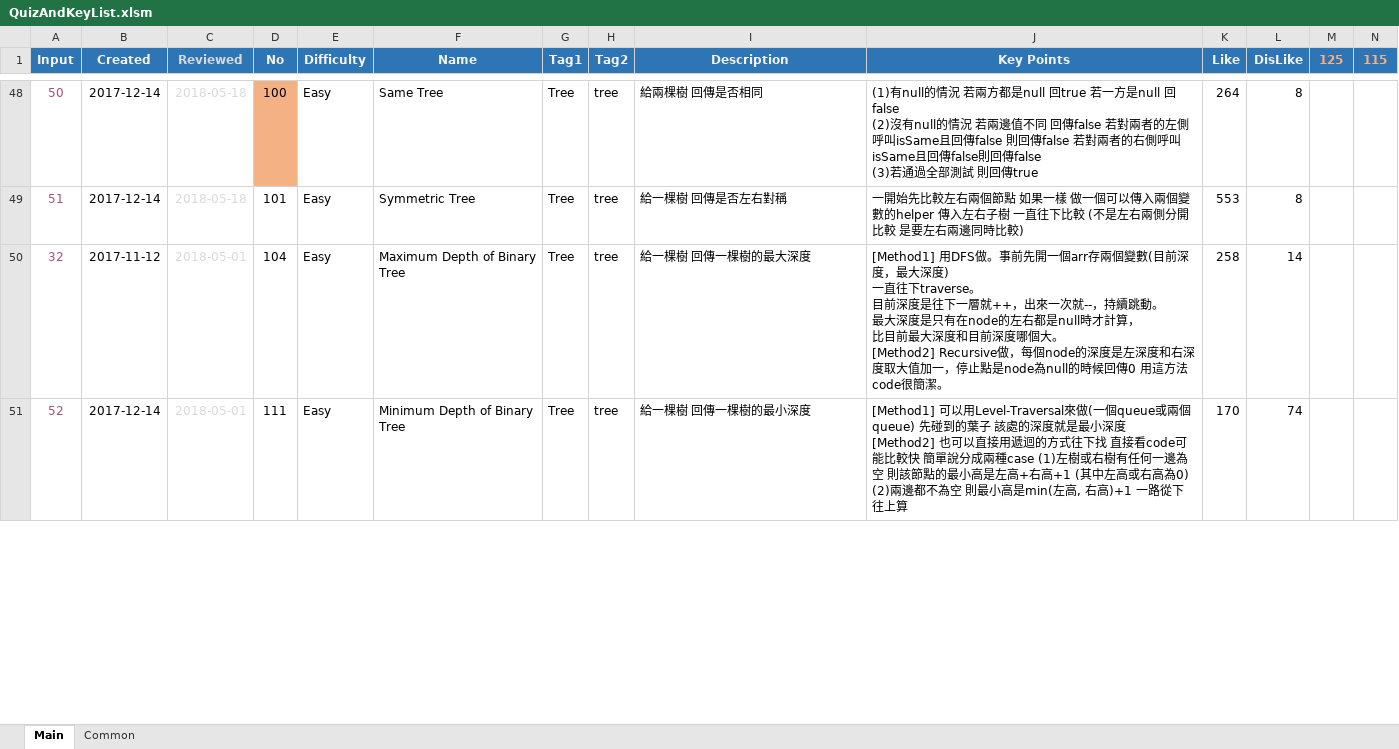
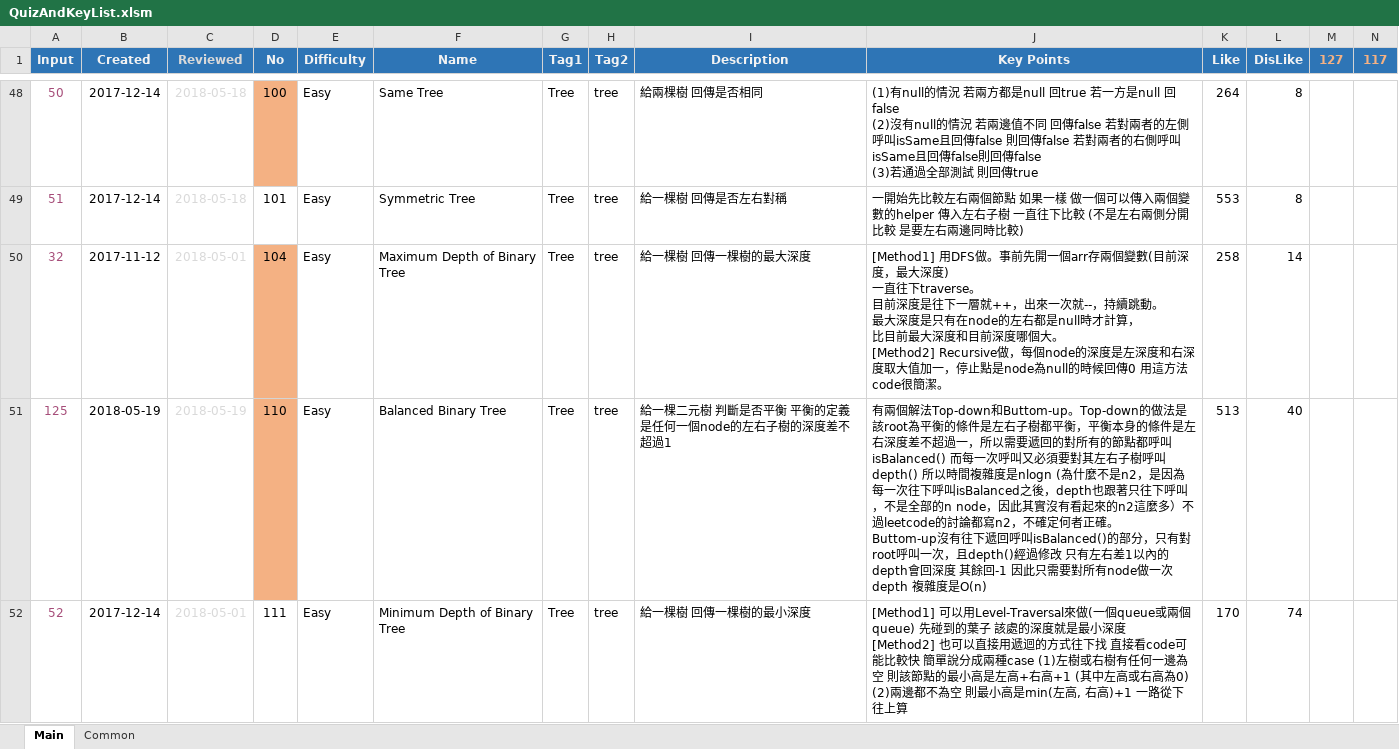
Before and after one commit to ianlai/Note-Java, an Excel workbook: misc/QuizAndKeyList.xlsm, sheet Main, drawn as a sheet; only a part is shown, gaps mark what is left out; values as stored, in another font and other column widths than the file's, no borders; charts and pictures and conditional formats not drawn; ↵ is a line break in a cell; the diff covers the shown part only; the diff names each change by its address in the sheet, - before the commit and + after, or states it on an @@ line.

```diff
--- a/misc/QuizAndKeyList.xlsm (sheet Main)
+++ b/misc/QuizAndKeyList.xlsm (sheet Main)
-M1: 125
+M1: 127
-N1: 115
+N1: 117
-D50 fill: none
+D50 fill: #F4B183
+row 51: 125 | 2018-05-19 | 2018-05-19 | 110 | Easy | Balanced Binary Tree | Tree | tree | 給一棵二元樹 判斷是否平衡 平衡的定義是任何一個node的左右子樹的深度差不超過1 | 有兩個解法Top-down和Buttom-up。Top-down的做法是該root為平衡的條件是左右子樹都平衡，平衡本身的條件是左右深度差不超過一，所以需要遞回的對所有的節點都呼叫isBalanced() 而每一次呼叫又必須要對其左右子樹呼叫depth() 所以時間複雜度是nlogn (為什麼不是n2，是因為每一次往下呼叫isBalanced之後，depth也跟著只往下呼叫，不是全部的n node，因此其實沒有看起來的n2這麼多）不過leetcode的討論都寫n2，不確定何者正確。 ↵ Buttom-up沒有往下遞回呼叫isBalanced()的部分，只有對root呼叫一次，且depth()經過修改 只有左右差1以內的depth會回深度 其餘回-1 因此只需要對所有node做一次depth 複雜度是O(n) | 513 | 40
```
Also changed, not shown: 1 removed row and 13 edited cells elsewhere in this sheet, 1 other file.
